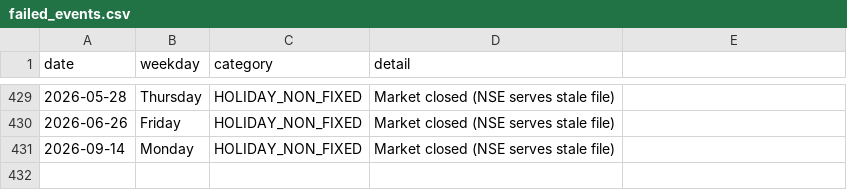
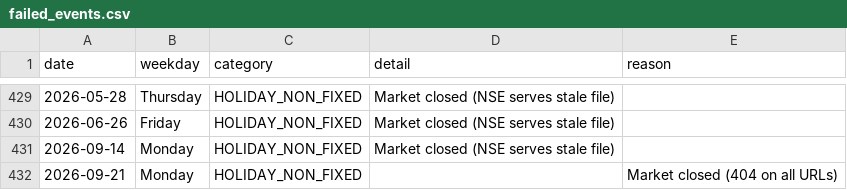
Before and after one commit to floyds1995/Auto-Index-Constituents-Tracker, a CSV file: NSE/RawDataOHLCV/failed_events.csv, drawn as a sheet; only a part is shown, gaps mark what is left out; the diff names each change by its address in the sheet, - before the commit and + after, or states it on an @@ line.

```diff
--- a/NSE/RawDataOHLCV/failed_events.csv
+++ b/NSE/RawDataOHLCV/failed_events.csv
-E1: (empty)
+E1: reason
+row 432: 2026-09-21 | Monday | HOLIDAY_NON_FIXED |  | Market closed (404 on all URLs)
```
Also changed, not shown: NSE/RawDataOHLCV/manifest.csv, 1 other file.
